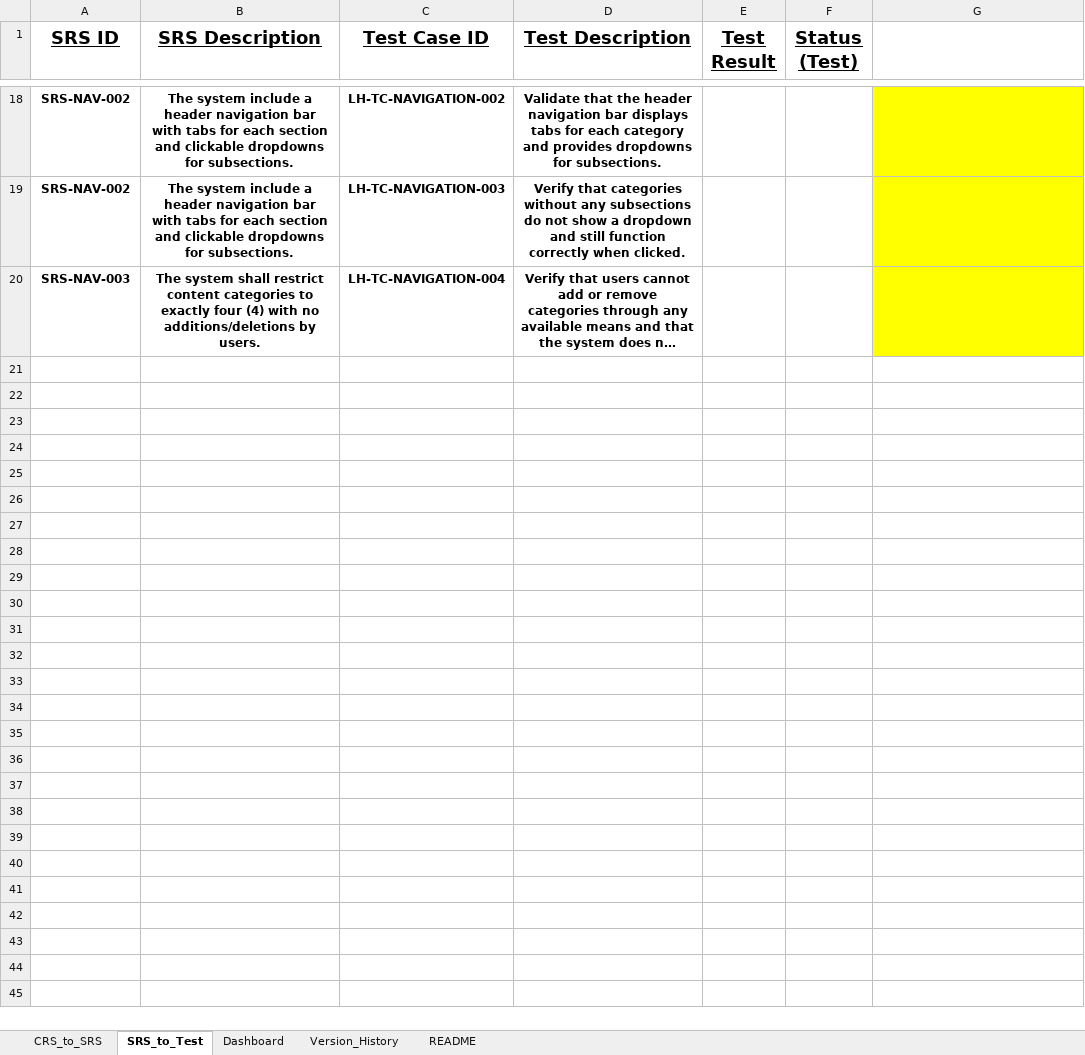
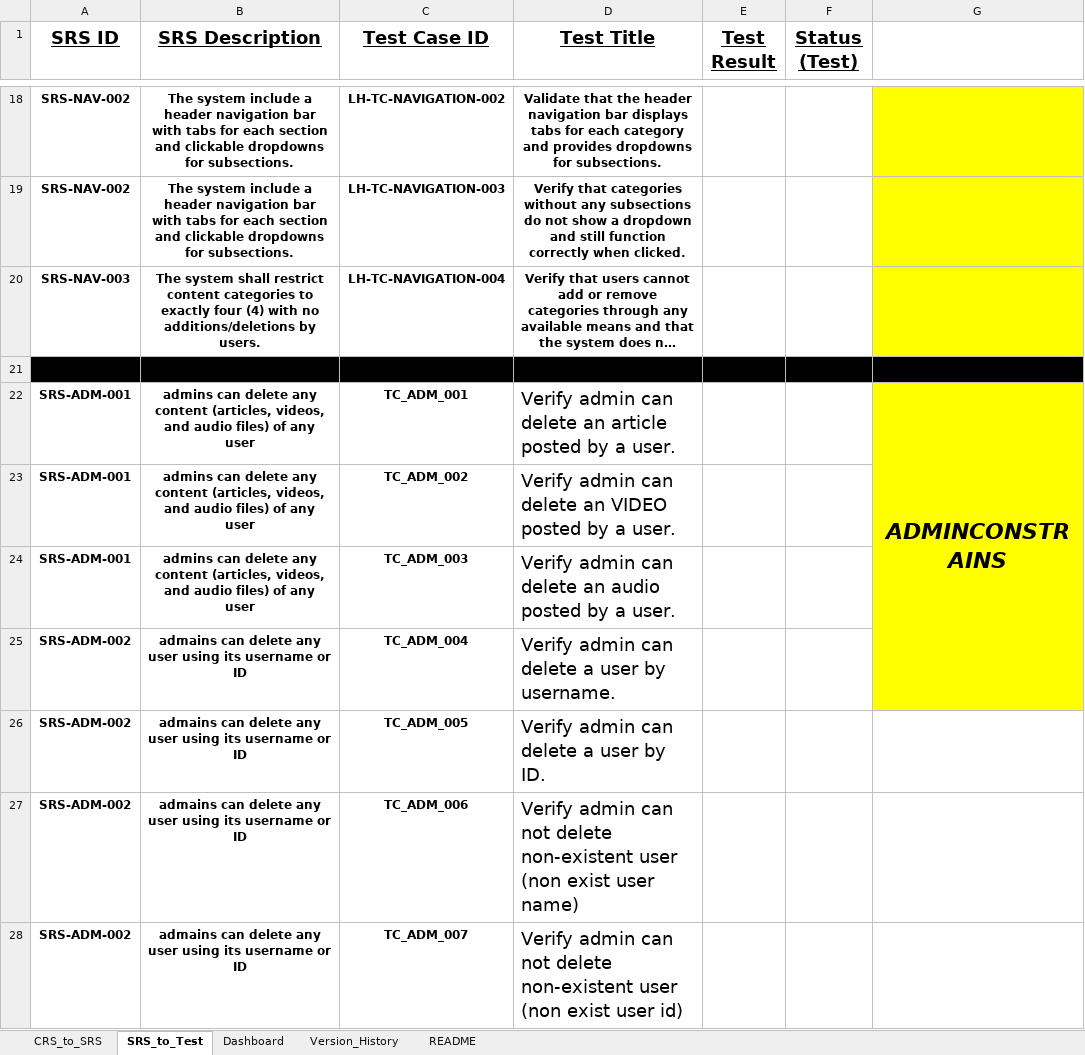
Before and after one commit to EmanAbusalim/Group-3-Learning-hub, an Excel workbook: LH_RTM/LH_RTM.xlsx, sheet SRS_to_Test, drawn as a sheet; only a part is shown, gaps mark what is left out; long unchanged cells end in …; values as stored, in another font and other column widths than the file's, no borders; conditional formats and table styles not drawn; ↵ is a line break in a cell; the diff names each change by its address in the sheet, - before the commit and + after, or states it on an @@ line.

Commit message:
V1.1 Add Admin constrains feature information

```diff
--- a/LH_RTM/LH_RTM.xlsx (sheet SRS_to_Test)
+++ b/LH_RTM/LH_RTM.xlsx (sheet SRS_to_Test)
-D1: Test Description
+D1: Test Title
+row 21: (empty)
+row 22: SRS-ADM-001 | admins can delete any content (articles, videos, and audio files) of any user | TC_ADM_001 | Verify admin can delete an article posted by a user. |  |  | ADMINCONSTRAINS
+row 23: SRS-ADM-001 | admins can delete any content (articles, videos, and audio files) of any user | TC_ADM_002 | Verify admin can delete an VIDEO posted by a user.
+row 24: SRS-ADM-001 | admins can delete any content (articles, videos, and audio files) of any user | TC_ADM_003 | Verify admin can delete an audio posted by a user.
+row 25: SRS-ADM-002 | admains can delete any user using its username or ID | TC_ADM_004 | Verify admin can delete a user by username.
+row 26: SRS-ADM-002 | admains can delete any user using its username or ID | TC_ADM_005 | Verify admin can delete a user by ID.
+row 27: SRS-ADM-002 | admains can delete any user using its username or ID | TC_ADM_006 | Verify admin can not delete ↵ non-existent user ↵ (non exist user name)
+row 28: SRS-ADM-002 | admains can delete any user using its username or ID | TC_ADM_007 | Verify admin can not delete ↵ non-existent user ↵ (non exist user id)
```
Also changed, not shown: sheet CRS_to_SRS, sheet Dashboard, sheet Version_History, formulas that keep their value.
